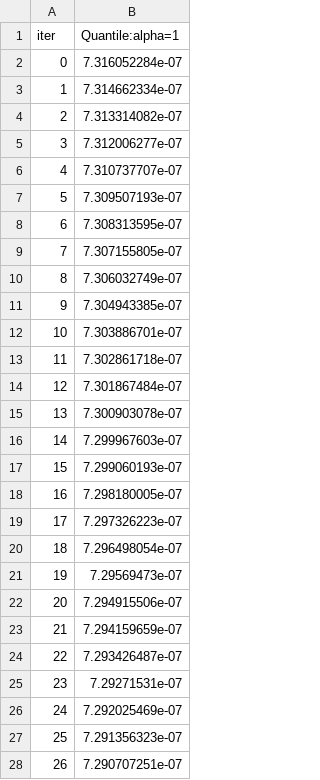
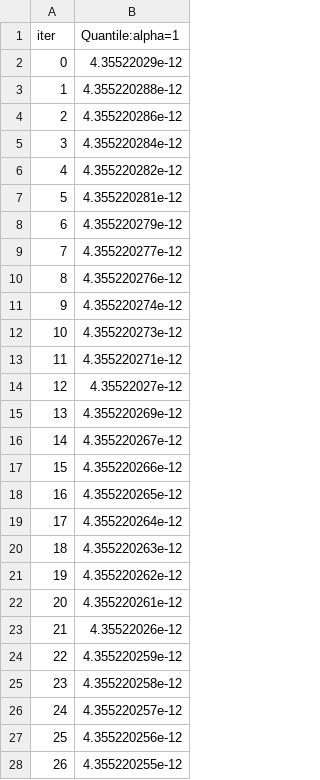
Before and after one commit to fastovetsilya/ProbGBT, a TSV file: prob_gbt/prob_gbt/catboost_info/learn_error.tsv, drawn as a sheet; only a part is shown; the diff covers the shown part only.

```diff
--- a/prob_gbt/prob_gbt/catboost_info/learn_error.tsv
+++ b/prob_gbt/prob_gbt/catboost_info/learn_error.tsv
@@ -1,28 +1,28 @@
 iter	Quantile:alpha=1
-0	7.316052284e-07
-1	7.314662334e-07
-2	7.313314082e-07
-3	7.312006277e-07
-4	7.310737707e-07
-5	7.309507193e-07
-6	7.308313595e-07
-7	7.307155805e-07
-8	7.306032749e-07
-9	7.304943385e-07
-10	7.303886701e-07
-11	7.302861718e-07
-12	7.301867484e-07
-13	7.300903078e-07
-14	7.299967603e-07
-15	7.299060193e-07
-16	7.298180005e-07
-17	7.297326223e-07
-18	7.296498054e-07
-19	7.29569473e-07
-20	7.294915506e-07
-21	7.294159659e-07
-22	7.293426487e-07
-23	7.29271531e-07
-24	7.292025469e-07
-25	7.291356323e-07
-26	7.290707251e-07
+0	4.35522029e-12
+1	4.355220288e-12
+2	4.355220286e-12
+3	4.355220284e-12
+4	4.355220282e-12
+5	4.355220281e-12
+6	4.355220279e-12
+7	4.355220277e-12
+8	4.355220276e-12
+9	4.355220274e-12
+10	4.355220273e-12
+11	4.355220271e-12
+12	4.35522027e-12
+13	4.355220269e-12
+14	4.355220267e-12
+15	4.355220266e-12
+16	4.355220265e-12
+17	4.355220264e-12
+18	4.355220263e-12
+19	4.355220262e-12
+20	4.355220261e-12
+21	4.35522026e-12
+22	4.355220259e-12
+23	4.355220258e-12
+24	4.355220257e-12
+25	4.355220256e-12
+26	4.355220255e-12
```
Also changed, not shown: 73 edited cells elsewhere in this file, prob_gbt/prob_gbt/catboost_info/test_error.tsv, prob_gbt/prob_gbt/catboost_info/time_left.tsv, 7 other files.
